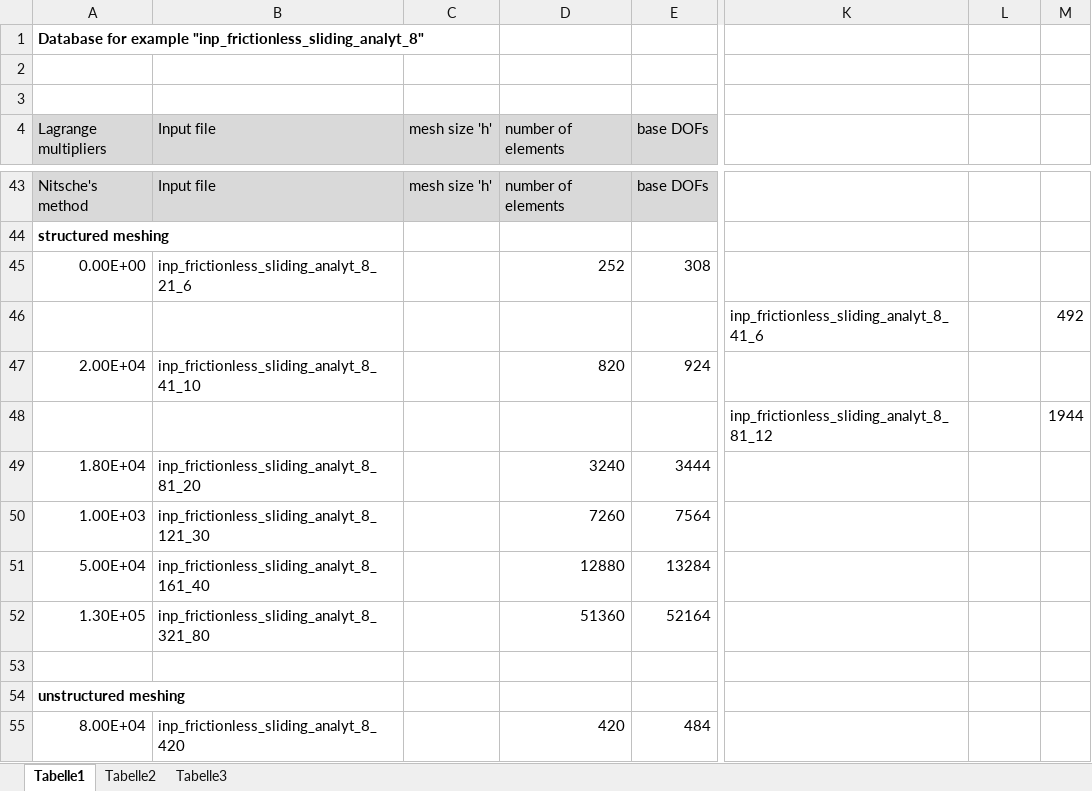
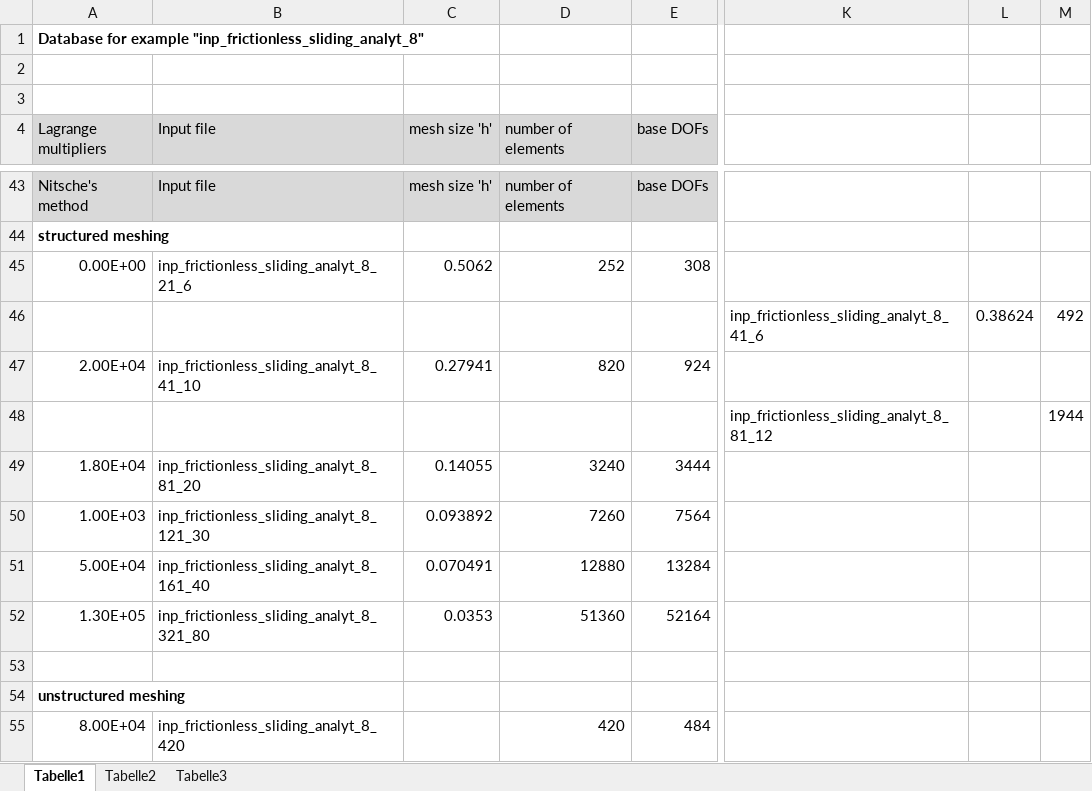
Before and after one commit to hnsyliupeng/dukewaves2, an Excel workbook: error_computation/frictionless_sliding_analyt_8/database.xlsx, sheet Tabelle1, drawn as a sheet; only a part is shown, gaps mark what is left out; values as stored, in another font and other column widths than the file's, no borders; charts and pictures not drawn; the diff covers the shown part only; the diff names each change by its address in the sheet, - before the commit and + after, or states it on an @@ line.

```diff
--- a/error_computation/frictionless_sliding_analyt_8/database.xlsx (sheet Tabelle1)
+++ b/error_computation/frictionless_sliding_analyt_8/database.xlsx (sheet Tabelle1)
-C45 (mesh size 'h'): (empty)
+C45 (mesh size 'h'): 0.5062
-L46: (empty)
+L46: 0.38624
-C47 (mesh size 'h'): (empty)
+C47 (mesh size 'h'): 0.27941
-C49 (mesh size 'h'): (empty)
+C49 (mesh size 'h'): 0.14055
-C50 (mesh size 'h'): (empty)
+C50 (mesh size 'h'): 0.093892
-C51 (mesh size 'h'): (empty)
+C51 (mesh size 'h'): 0.070491
-C52 (mesh size 'h'): (empty)
+C52 (mesh size 'h'): 0.0353
```
Also changed, not shown: 15 edited cells elsewhere in this sheet, charts or pictures, 2 other files.
